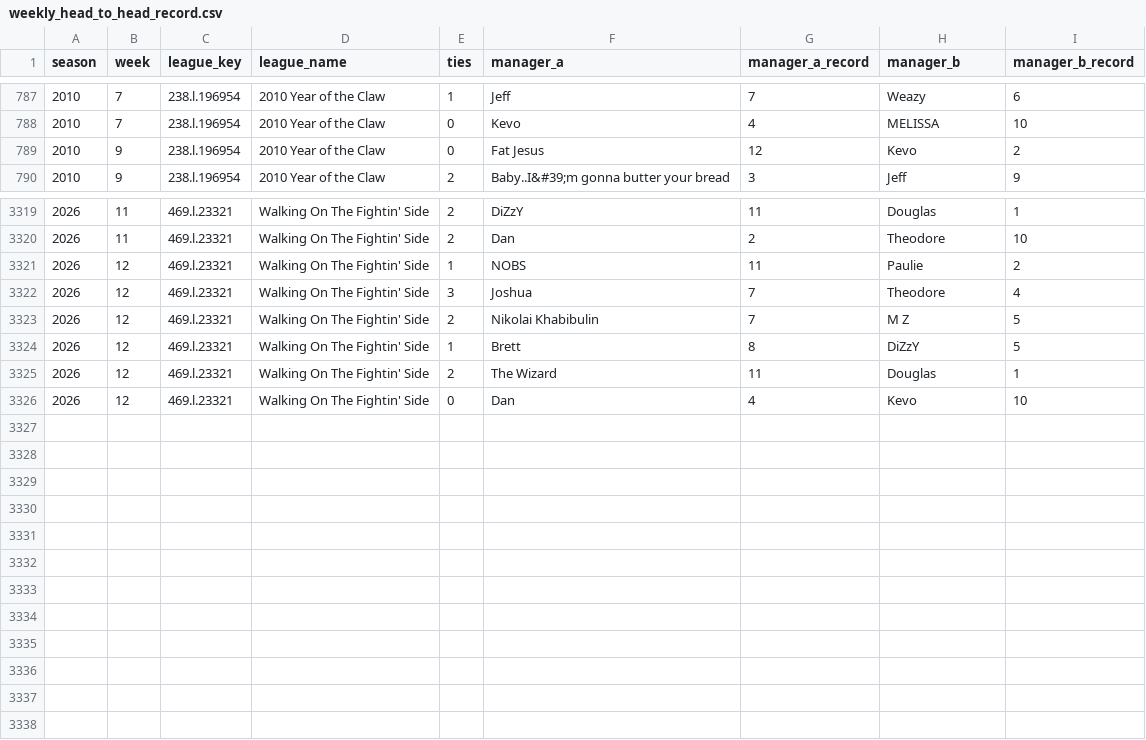
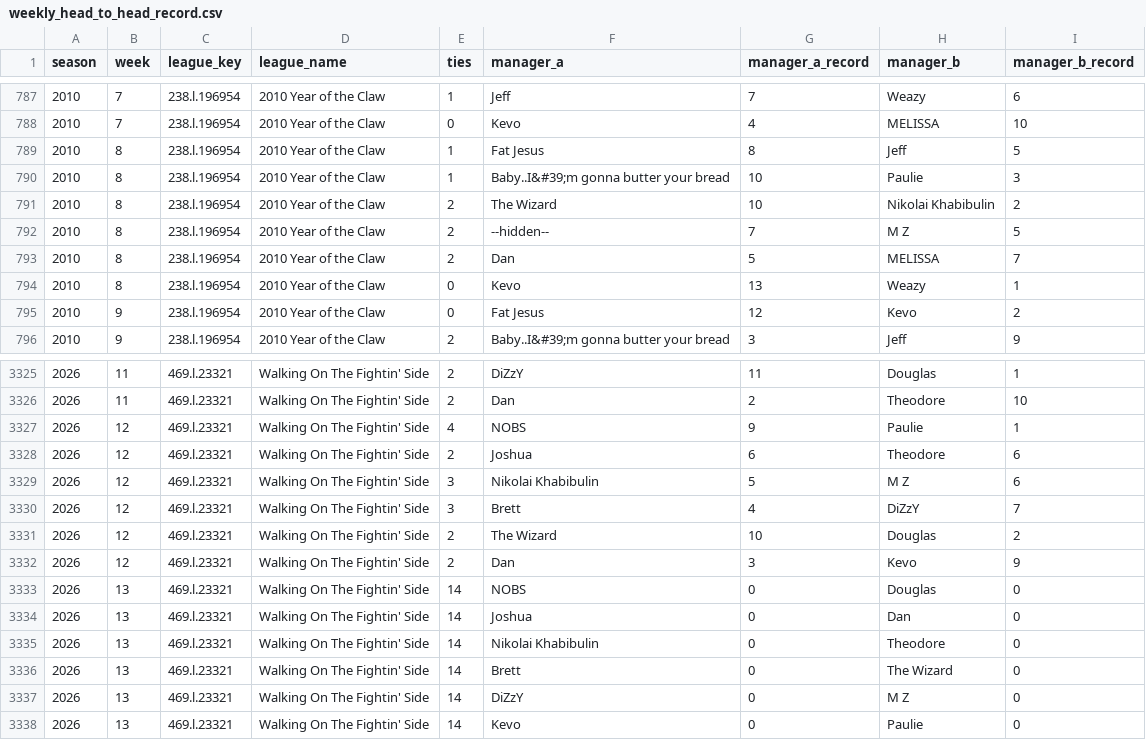
Before and after one commit to mzaiger/Fantasy_Lifetime_Stats, a CSV file: weekly_head_to_head_record.csv, drawn as a sheet; only a part is shown, gaps mark what is left out.

```diff
--- a/weekly_head_to_head_record.csv
+++ b/weekly_head_to_head_record.csv
@@ -788,2 +788,8 @@ season,week,league_key,league_name,ties,manager_a,manager_a_record,manager_b,man
 2010,7,238.l.196954,2010 Year of the Claw,0,Kevo,4,MELISSA,10
+2010,8,238.l.196954,2010 Year of the Claw,1,Fat Jesus,8,Jeff,5
+2010,8,238.l.196954,2010 Year of the Claw,1,Baby..I&#39;m gonna butter your bread,10,Paulie,3
+2010,8,238.l.196954,2010 Year of the Claw,2,The Wizard,10,Nikolai Khabibulin,2
+2010,8,238.l.196954,2010 Year of the Claw,2,--hidden--,7,M Z,5
+2010,8,238.l.196954,2010 Year of the Claw,2,Dan,5,MELISSA,7
+2010,8,238.l.196954,2010 Year of the Claw,0,Kevo,13,Weazy,1
 2010,9,238.l.196954,2010 Year of the Claw,0,Fat Jesus,12,Kevo,2
@@ -3320,7 +3326,13 @@ season,week,league_key,league_name,ties,manager_a,manager_a_record,manager_b,man
 2026,11,469.l.23321,Walking On The Fightin' Side,2,Dan,2,Theodore,10
-2026,12,469.l.23321,Walking On The Fightin' Side,1,NOBS,11,Paulie,2
-2026,12,469.l.23321,Walking On The Fightin' Side,3,Joshua,7,Theodore,4
-2026,12,469.l.23321,Walking On The Fightin' Side,2,Nikolai Khabibulin,7,M Z,5
-2026,12,469.l.23321,Walking On The Fightin' Side,1,Brett,8,DiZzY,5
-2026,12,469.l.23321,Walking On The Fightin' Side,2,The Wizard,11,Douglas,1
-2026,12,469.l.23321,Walking On The Fightin' Side,0,Dan,4,Kevo,10
+2026,12,469.l.23321,Walking On The Fightin' Side,4,NOBS,9,Paulie,1
+2026,12,469.l.23321,Walking On The Fightin' Side,2,Joshua,6,Theodore,6
+2026,12,469.l.23321,Walking On The Fightin' Side,3,Nikolai Khabibulin,5,M Z,6
+2026,12,469.l.23321,Walking On The Fightin' Side,3,Brett,4,DiZzY,7
+2026,12,469.l.23321,Walking On The Fightin' Side,2,The Wizard,10,Douglas,2
+2026,12,469.l.23321,Walking On The Fightin' Side,2,Dan,3,Kevo,9
+2026,13,469.l.23321,Walking On The Fightin' Side,14,NOBS,0,Douglas,0
+2026,13,469.l.23321,Walking On The Fightin' Side,14,Joshua,0,Dan,0
+2026,13,469.l.23321,Walking On The Fightin' Side,14,Nikolai Khabibulin,0,Theodore,0
+2026,13,469.l.23321,Walking On The Fightin' Side,14,Brett,0,The Wizard,0
+2026,13,469.l.23321,Walking On The Fightin' Side,14,DiZzY,0,M Z,0
+2026,13,469.l.23321,Walking On The Fightin' Side,14,Kevo,0,Paulie,0
```
Also changed, not shown: 1 other file.
